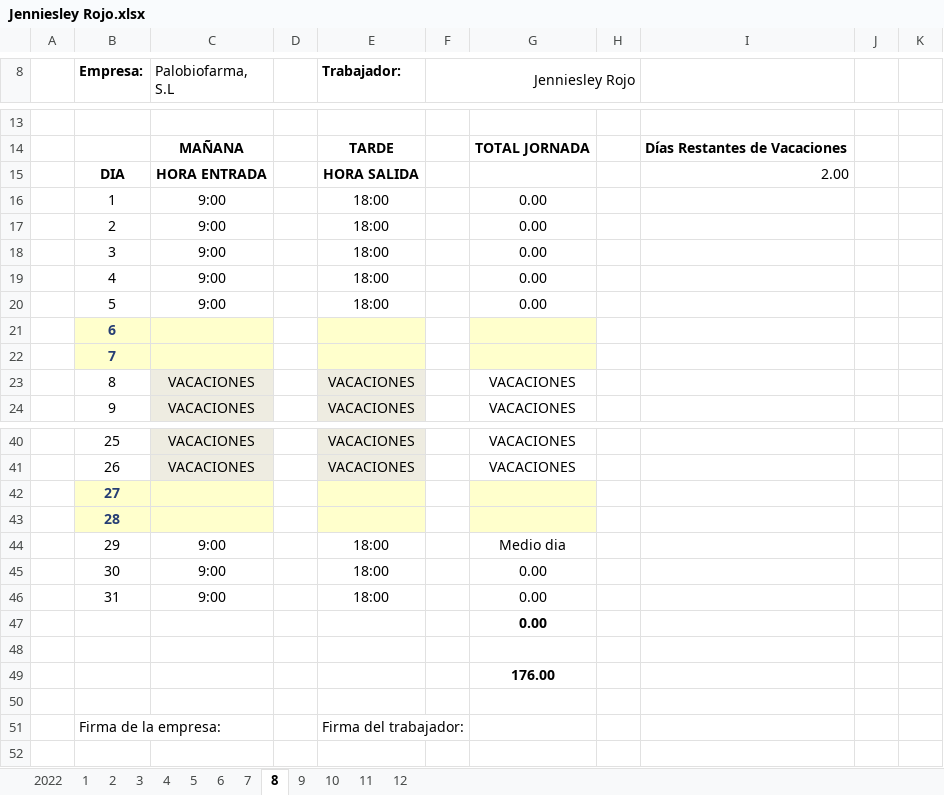
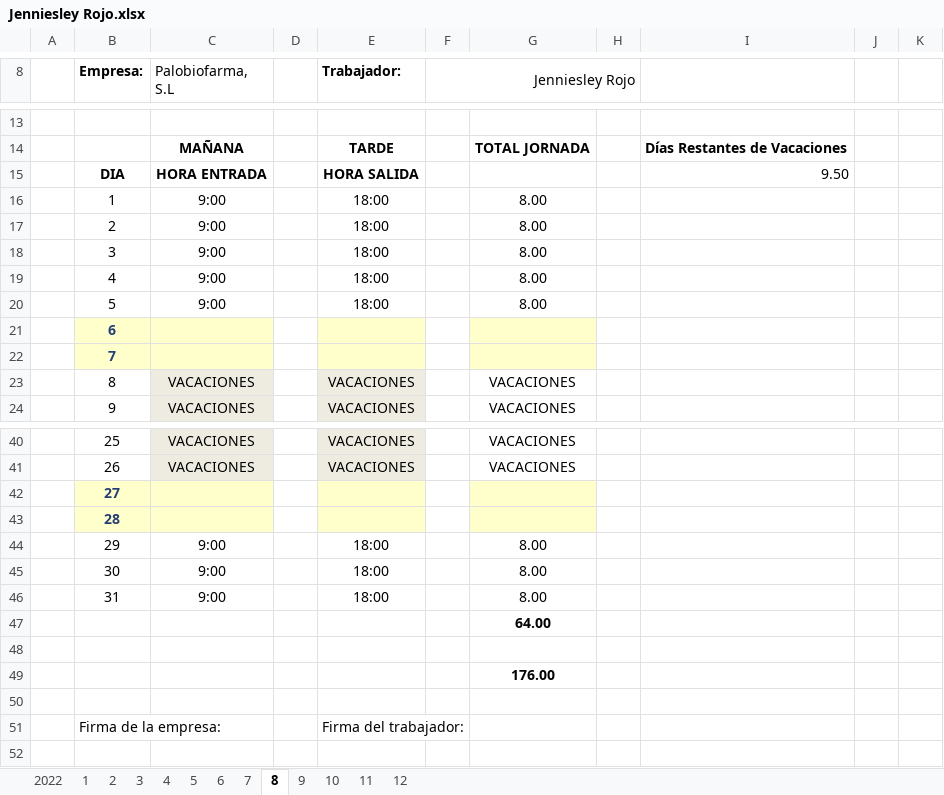
Before and after one commit to Rafa-Gayoso/PLB-Schedules, an Excel workbook: config_files/Horarios/Palobiofarma, S.L Mataró/Jenniesley Rojo.xlsx, sheet 8, drawn as a sheet; only a part is shown, gaps mark what is left out; values as stored, in another font and other column widths than the file's, no borders; charts and pictures not drawn; the diff names each change by its address in the sheet, - before the commit and + after, or states it on an @@ line.

```diff
--- a/config_files/Horarios/Palobiofarma, S.L Mataró/Jenniesley Rojo.xlsx (sheet 8)
+++ b/config_files/Horarios/Palobiofarma, S.L Mataró/Jenniesley Rojo.xlsx (sheet 8)
-I15: 2.00
+I15: 9.50
-G16:G20: 0.00
+G16:G20: 8.00
-G44: Medio dia
+G44: 8.00
-G45:G46: 0.00
+G45:G46: 8.00
-G47: 0.00
+G47: 64.00
```
Also changed, not shown: sheet 9, sheet 7, sheet 11, sheet 12, sheet 10, charts or pictures, config_files/Horarios/Palobiofarma, S.L Mataró/Ivette Amalfi.xlsx, 3 other files.
